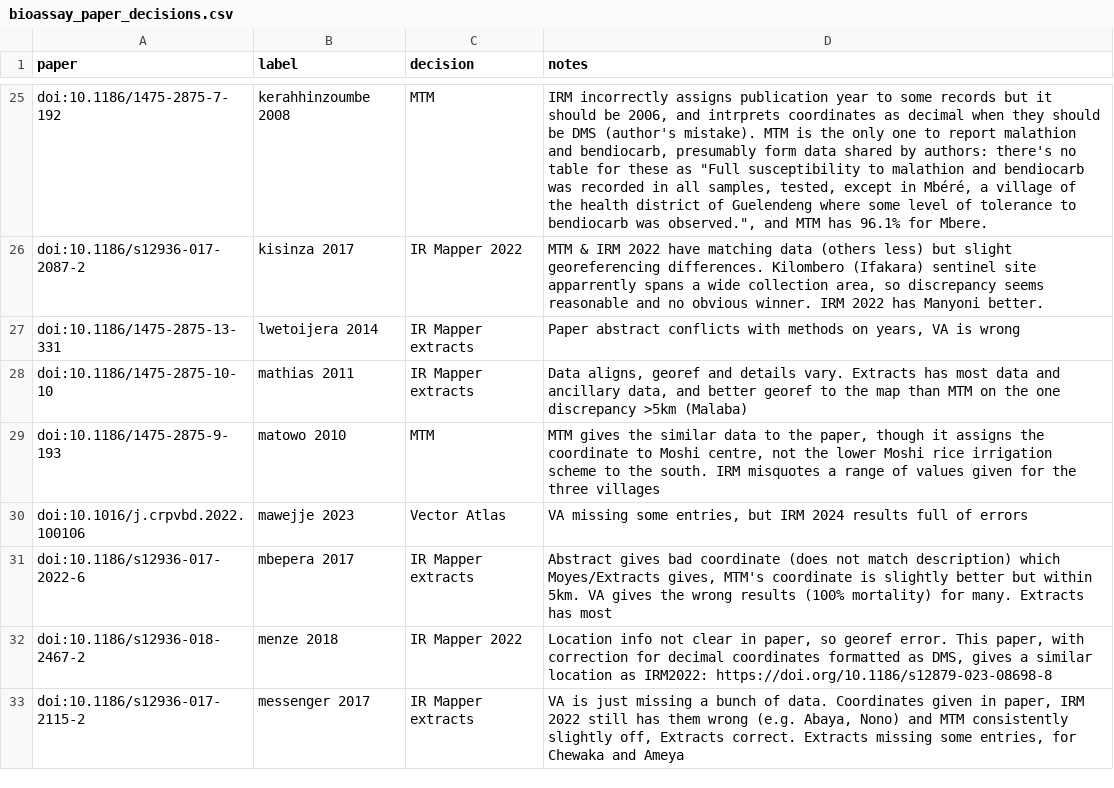
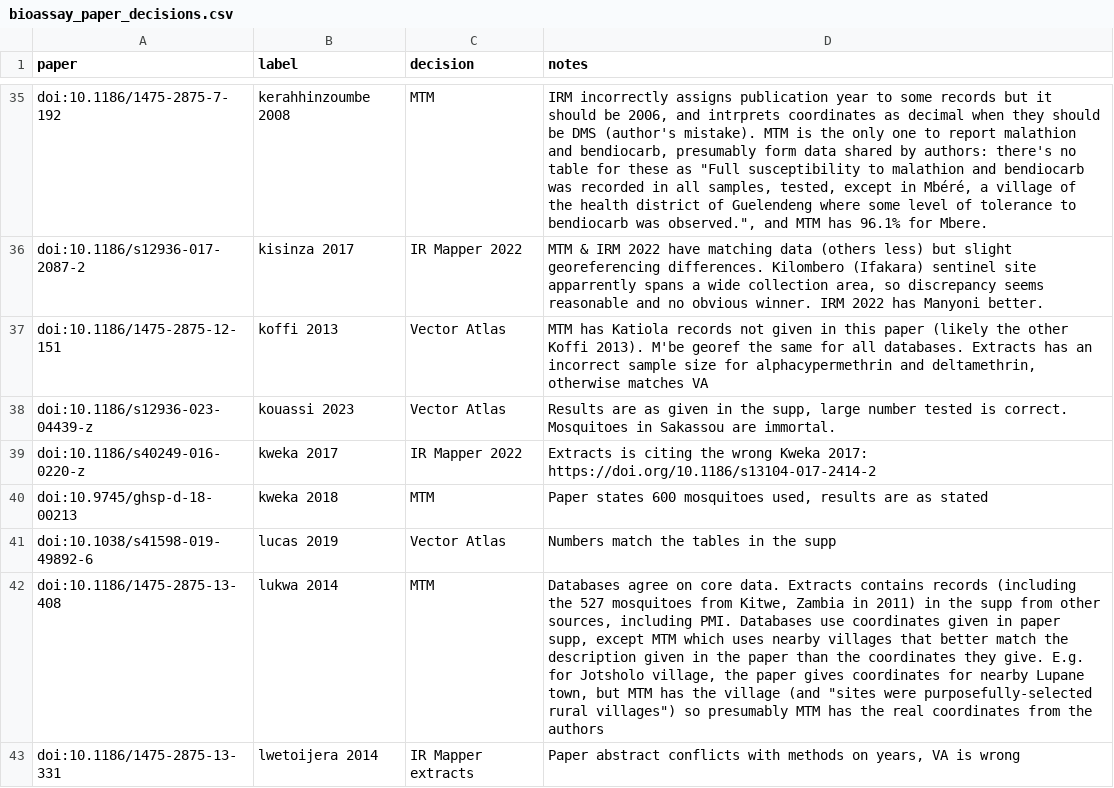
Before and after one commit to goldingn/ir_cube, a CSV file: review/bioassay_paper_decisions.csv, drawn as a sheet; only a part is shown, gaps mark what is left out; the shorter side is filled out with more unchanged rows; the diff covers the shown part only.

```diff
--- a/review/bioassay_paper_decisions.csv
+++ b/review/bioassay_paper_decisions.csv
@@ -26,2 +36,8 @@ doi:10.1186/1475-2875-7-192,kerahhinzoumbe 2008,MTM,"IRM incorrectly assigns pub
 doi:10.1186/s12936-017-2087-2,kisinza 2017,IR Mapper 2022,"MTM & IRM 2022 have matching data (others less) but slight georeferencing differences. Kilombero (Ifakara) sentinel site apparrently spans a wide collection area, so discrepancy seems reasonable and no obvious winner. IRM 2022 has Manyoni better."
+doi:10.1186/1475-2875-12-151,koffi 2013,Vector Atlas,"MTM has Katiola records not given in this paper (likely the other Koffi 2013). M'be georef the same for all databases. Extracts has an incorrect sample size for alphacypermethrin and deltamethrin, otherwise matches VA"
+doi:10.1186/s12936-023-04439-z,kouassi 2023,Vector Atlas,"Results are as given in the supp, large number tested is correct. Mosquitoes in Sakassou are immortal."
+doi:10.1186/s40249-016-0220-z,kweka 2017,IR Mapper 2022,Extracts is citing the wrong Kweka 2017: https://doi.org/10.1186/s13104-017-2414-2
+doi:10.9745/ghsp-d-18-00213,kweka 2018,MTM,"Paper states 600 mosquitoes used, results are as stated"
+doi:10.1038/s41598-019-49892-6,lucas 2019,Vector Atlas,Numbers match the tables in the supp
+doi:10.1186/1475-2875-13-408,lukwa 2014,MTM,"Databases agree on core data. Extracts contains records (including the 527 mosquitoes from Kitwe, Zambia in 2011) in the supp from other sources, including PMI. Databases use coordinates given in paper supp, except MTM which uses nearby villages that better match the description given in the paper than the coordinates they give. E.g. for Jotsholo village, the paper gives coordinates for nearby Lupane town, but MTM has the village (and ""sites were purposefully-selected rural villages"") so presumably MTM has the real coordinates from the authors"
 doi:10.1186/1475-2875-13-331,lwetoijera 2014,IR Mapper extracts,"Paper abstract conflicts with methods on years, VA is wrong"
```
Also changed, not shown: 20 added rows and 2 edited cells elsewhere in this file, 1 other file.
